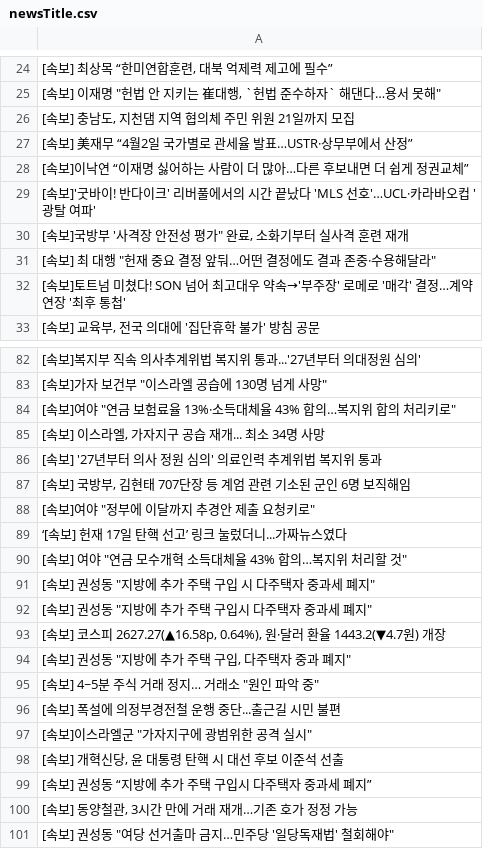
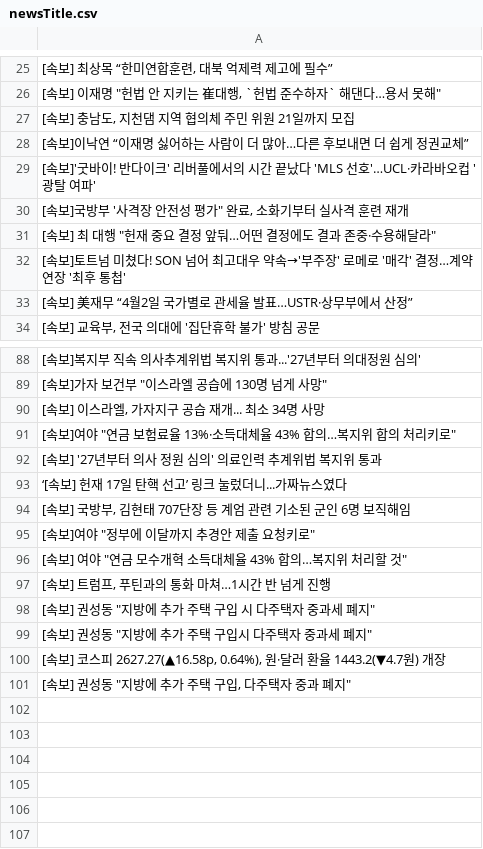
Before and after one commit to junhongkwon/News, a CSV file: newsTitle.csv, drawn as a sheet; only a part is shown, gaps mark what is left out; the diff covers the shown part only.

Commit message:
newsDataCollection

```diff
--- a/newsTitle.csv
+++ b/newsTitle.csv
@@ -26,3 +27,2 @@
 " [속보] 충남도, 지천댐 지역 협의체 주민 위원 21일까지 모집 "
- [속보] 美재무 “4월2일 국가별로 관세율 발표…USTR·상무부에서 산정”
  [속보]이낙연 “이재명 싫어하는 사람이 더 많아…다른 후보내면 더 쉽게 정권교체”
@@ -32,2 +32,3 @@
  [속보]토트넘 미쳤다! SON 넘어 최고대우 약속→'부주장' 로메로 '매각' 결정…계약 연장 '최후 통첩'
+ [속보] 美재무 “4월2일 국가별로 관세율 발표…USTR·상무부에서 산정”
 " [속보] 교육부, 전국 의대에 '집단휴학 불가' 방침 공문 "
@@ -83,9 +89,10 @@
 " [속보]가자 보건부 ""이스라엘 공습에 130명 넘게 사망"" "
+" [속보] 이스라엘, 가자지구 공습 재개... 최소 34명 사망 "
 " [속보]여야 ""연금 보험료율 13%·소득대체율 43% 합의…복지위 합의 처리키로"" "
-" [속보] 이스라엘, 가자지구 공습 재개... 최소 34명 사망 "
  [속보] '27년부터 의사 정원 심의' 의료인력 추계위법 복지위 통과
+ ‘[속보] 헌재 17일 탄핵 선고’ 링크 눌렀더니...가짜뉴스였다
 " [속보] 국방부, 김현태 707단장 등 계엄 관련 기소된 군인 6명 보직해임 "
 " [속보]여야 ""정부에 이달까지 추경안 제출 요청키로"" "
- ‘[속보] 헌재 17일 탄핵 선고’ 링크 눌렀더니...가짜뉴스였다
 " [속보] 여야 ""연금 모수개혁 소득대체율 43% 합의…복지위 처리할 것"" "
+" [속보] 트럼프, 푸틴과의 통화 마쳐…1시간 반 넘게 진행 "
 " [속보] 권성동 ""지방에 추가 주택 구입 시 다주택자 중과세 폐지"" "
@@ -94,8 +101 @@
 " [속보] 권성동 ""지방에 추가 주택 구입, 다주택자 중과 폐지"" "
-" [속보] 4~5분 주식 거래 정지… 거래소 ""원인 파악 중"" "
- [속보] 폭설에 의정부경전철 운행 중단...출근길 시민 불편
-" [속보]이스라엘군 ""가자지구에 광범위한 공격 실시"" "
-" [속보] 개혁신당, 윤 대통령 탄핵 시 대선 후보 이준석 선출 "
- [속보] 권성동 “지방에 추가 주택 구입시 다주택자 중과세 폐지”
-" [속보] 동양철관, 3시간 만에 거래 재개…기존 호가 정정 가능 "
-" [속보] 권성동 ""여당 선거출마 금지…민주당 '일당독재법' 철회해야"" "
```
Also changed, not shown: 8 added rows, 2 removed rows, 9 moved rows and 1 edited cell elsewhere in this file.
